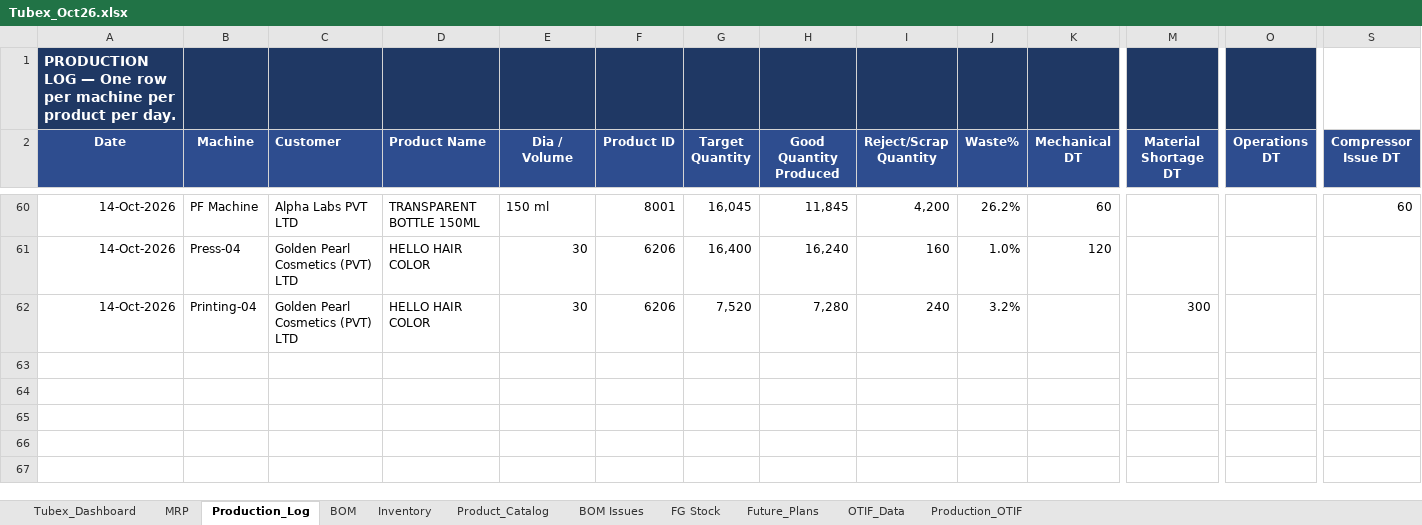
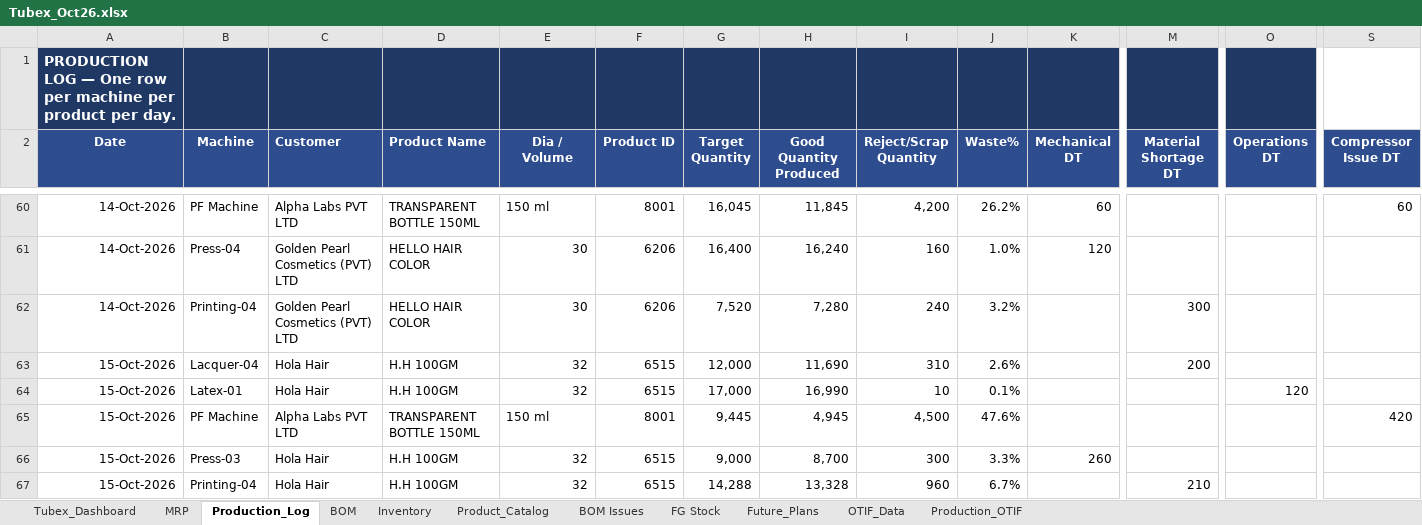
Before and after one commit to ckndr/alpha-containers, an Excel workbook: Tubex_Oct26.xlsx, sheet Production_Log, drawn as a sheet; only a part is shown, gaps mark what is left out; values as stored, in another font and other column widths than the file's, no borders; rows hold the shown columns only; the diff names each change by its address in the sheet, - before the commit and + after, or states it on an @@ line.

```diff
--- a/Tubex_Oct26.xlsx (sheet Production_Log)
+++ b/Tubex_Oct26.xlsx (sheet Production_Log)
+row 63: 15-Oct-2026 | Lacquer-04 | Hola Hair | H.H 100GM | 32 | 6515 | 12,000 | 11,690 | 310 | 2.6% |  | 200
+row 64: 15-Oct-2026 | Latex-01 | Hola Hair | H.H 100GM | 32 | 6515 | 17,000 | 16,990 | 10 | 0.1% |  |  | 120
+row 65: 15-Oct-2026 | PF Machine | Alpha Labs PVT LTD | TRANSPARENT BOTTLE 150ML | 150 ml | 8001 | 9,445 | 4,945 | 4,500 | 47.6% |  |  |  | 420
+row 66: 15-Oct-2026 | Press-03 | Hola Hair | H.H 100GM | 32 | 6515 | 9,000 | 8,700 | 300 | 3.3% | 260
+row 67: 15-Oct-2026 | Printing-04 | Hola Hair | H.H 100GM | 32 | 6515 | 14,288 | 13,328 | 960 | 6.7% |  | 210
```
Also changed, not shown: sheet Tubex_Dashboard, sheet MRP, sheet Inventory, hidden cells, 4 other files.
